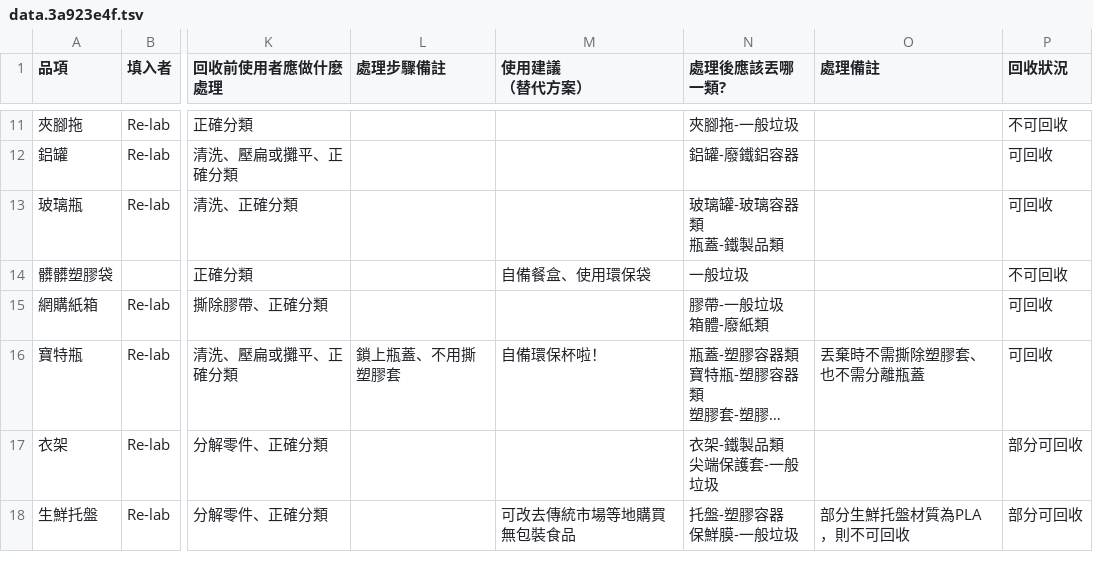
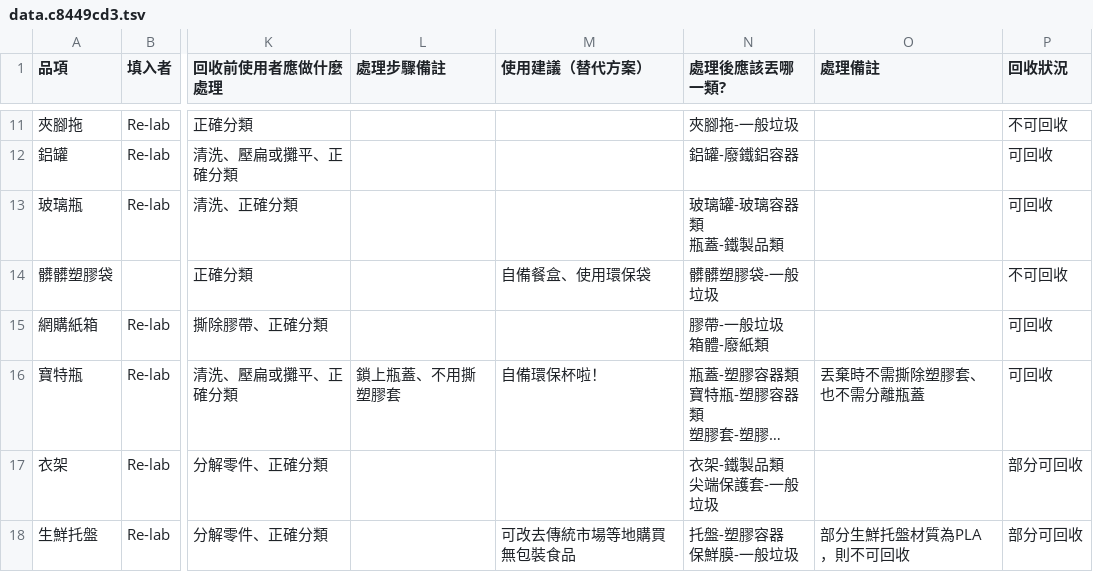
Before and after one commit to relabcc/recycle-index, a TSV file: static/media/data.c8449cd3.tsv (was static/media/data.3a923e4f.tsv), drawn as a sheet; only a part is shown, gaps mark what is left out; long unchanged cells end in …; ↵ is a line break in a cell; the diff covers the shown part only; the diff names each change by its address in the sheet, - before the commit and + after, or states it on an @@ line.

```diff
--- a/static/media/data.3a923e4f.tsv
+++ b/static/media/data.c8449cd3.tsv
-M1: 使用建議 ↵ （替代方案）
+M1: 使用建議（替代方案）
-N14 (處理後應該丟哪一類?): 一般垃圾
+N14 (處理後應該丟哪一類?): 髒髒塑膠袋-一般垃圾
```
Also changed, not shown: 11 edited cells elsewhere in this file, 19 other files.
